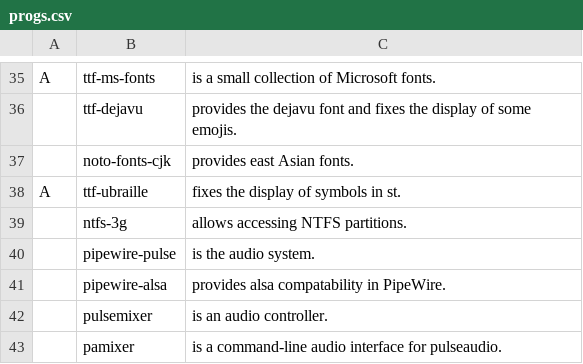
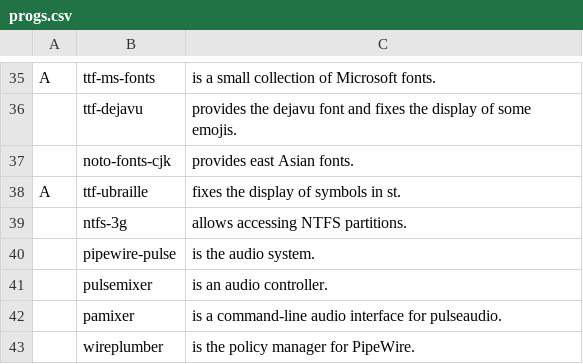
Before and after one commit to thatguynoe/NARBS, a CSV file: progs.csv, drawn as a sheet; only a part is shown, gaps mark what is left out; the shorter side is filled out with more unchanged rows.

Commit message:
uninstall pipewire-alsa package

```diff
--- a/progs.csv
+++ b/progs.csv
@@ -40,3 +40,2 @@ A,ttf-ubraille,"fixes the display of symbols in st."
 ,pipewire-pulse,"is the audio system."
-,pipewire-alsa,"provides alsa compatability in PipeWire."
 ,pulsemixer,"is an audio controller."
```
